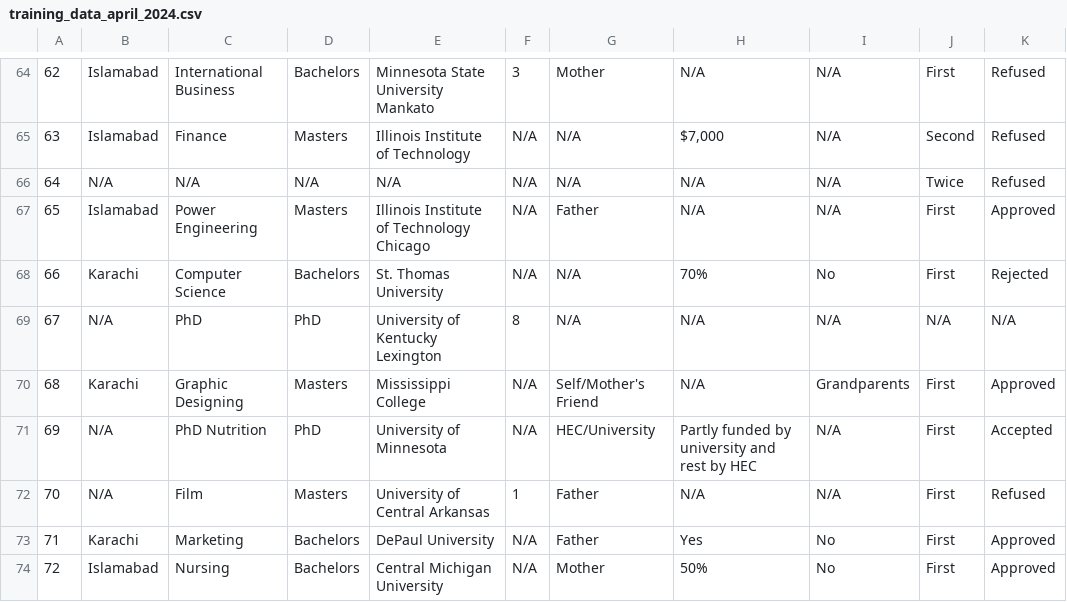
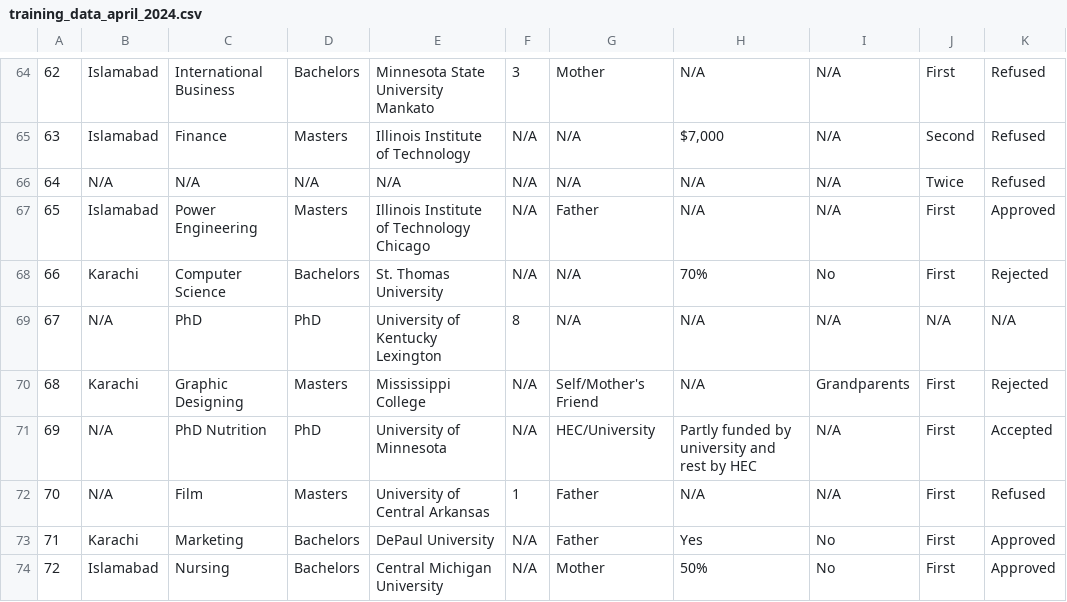
Before and after one commit to AseemShehzad/visa-approval-prediction-model, a CSV file: data/training_data/training_data_april_2024.csv, drawn as a sheet; only a part is shown, gaps mark what is left out.

```diff
--- a/data/training_data/training_data_april_2024.csv
+++ b/data/training_data/training_data_april_2024.csv
@@ -69,3 +69,3 @@
 67,N/A,PhD,PhD,University of Kentucky Lexington,8,N/A,N/A,N/A,N/A,N/A
-68,Karachi,Graphic Designing,Masters,Mississippi College,N/A,Self/Mother's Friend,N/A,Grandparents,First,Approved
+68,Karachi,Graphic Designing,Masters,Mississippi College,N/A,Self/Mother's Friend,N/A,Grandparents,First,Rejected
 69,N/A,PhD Nutrition,PhD,University of Minnesota,N/A,HEC/University,Partly funded by university and rest by HEC,N/A,First,Accepted
```
Also changed, not shown: data/National Universities Rankings.csv, data/training_data/training_data_new_1.csv, 21 other files.
